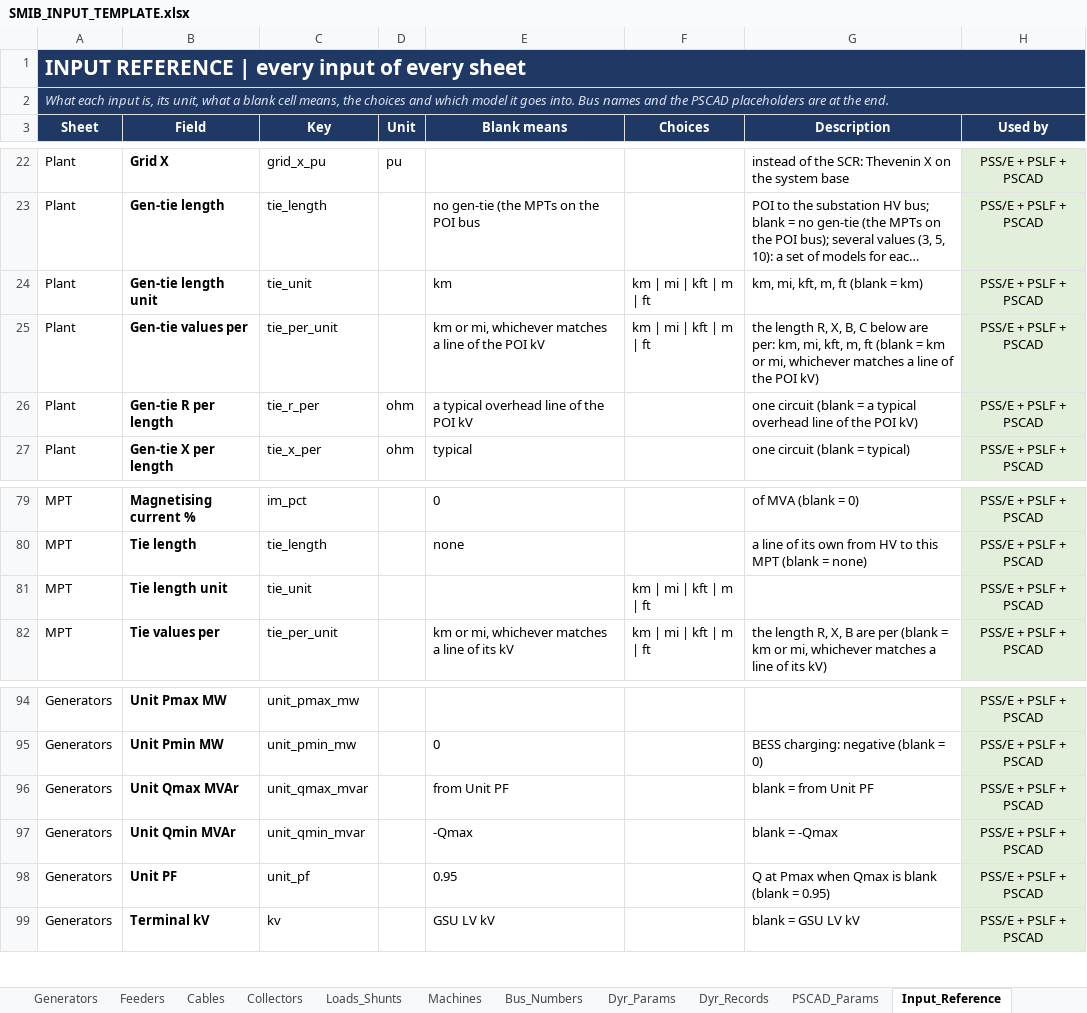
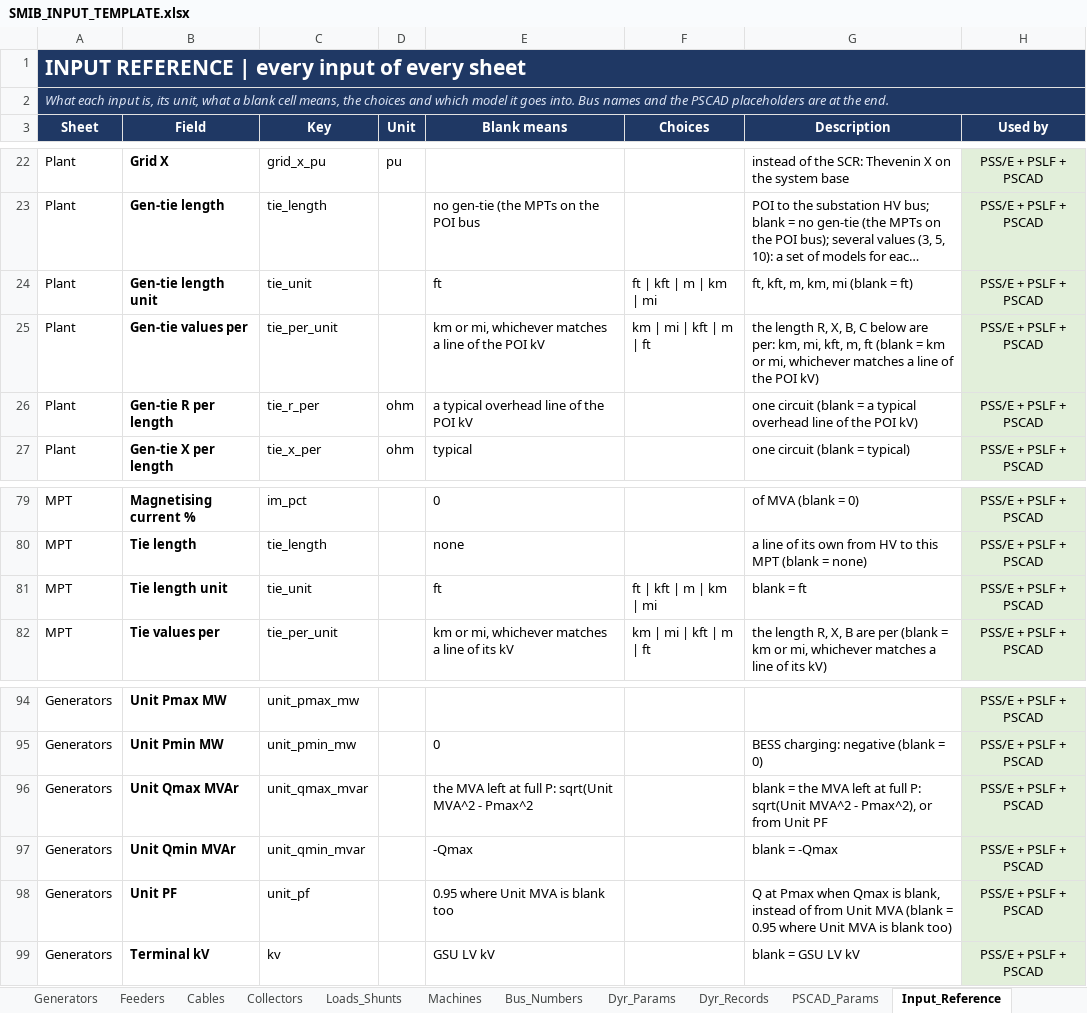
Before and after one commit to venky228/venky228, an Excel workbook: smib/SMIB_INPUT_TEMPLATE.xlsx, sheet Input_Reference, drawn as a sheet; only a part is shown, gaps mark what is left out; long unchanged cells end in …; values as stored, in another font and other column widths than the file's, no borders; the diff names each change by its address in the sheet, - before the commit and + after, or states it on an @@ line.

```diff
--- a/smib/SMIB_INPUT_TEMPLATE.xlsx (sheet Input_Reference)
+++ b/smib/SMIB_INPUT_TEMPLATE.xlsx (sheet Input_Reference)
-E24 (Blank means): km
+E24 (Blank means): ft
-F24 (Choices): km | mi | kft | m | ft
+F24 (Choices): ft | kft | m | km | mi
-G24 (Description): km, mi, kft, m, ft (blank = km)
+G24 (Description): ft, kft, m, km, mi (blank = ft)
-E81 (Blank means): (empty)
+E81 (Blank means): ft
-F81 (Choices): km | mi | kft | m | ft
+F81 (Choices): ft | kft | m | km | mi
-G81 (Description): (empty)
+G81 (Description): blank = ft
-E96 (Blank means): from Unit PF
+E96 (Blank means): the MVA left at full P: sqrt(Unit MVA^2 - Pmax^2
-G96 (Description): blank = from Unit…
+G96 (Description): blank = the MVA left at full P: sqrt(Unit MVA^2 - Pmax^2), or from Unit…
-E98 (Blank means): 0.95
+E98 (Blank means): 0.95 where Unit MVA is blank too
-G98 (Description): …Qmax is blank (blank = 0.95)
+G98 (Description): …Qmax is blank, instead of from Unit MVA (blank = 0.95 where Unit MVA is blank too)
```
Also changed, not shown: sheet Plant, sheet Generators, sheet MPT, 1 other file.
